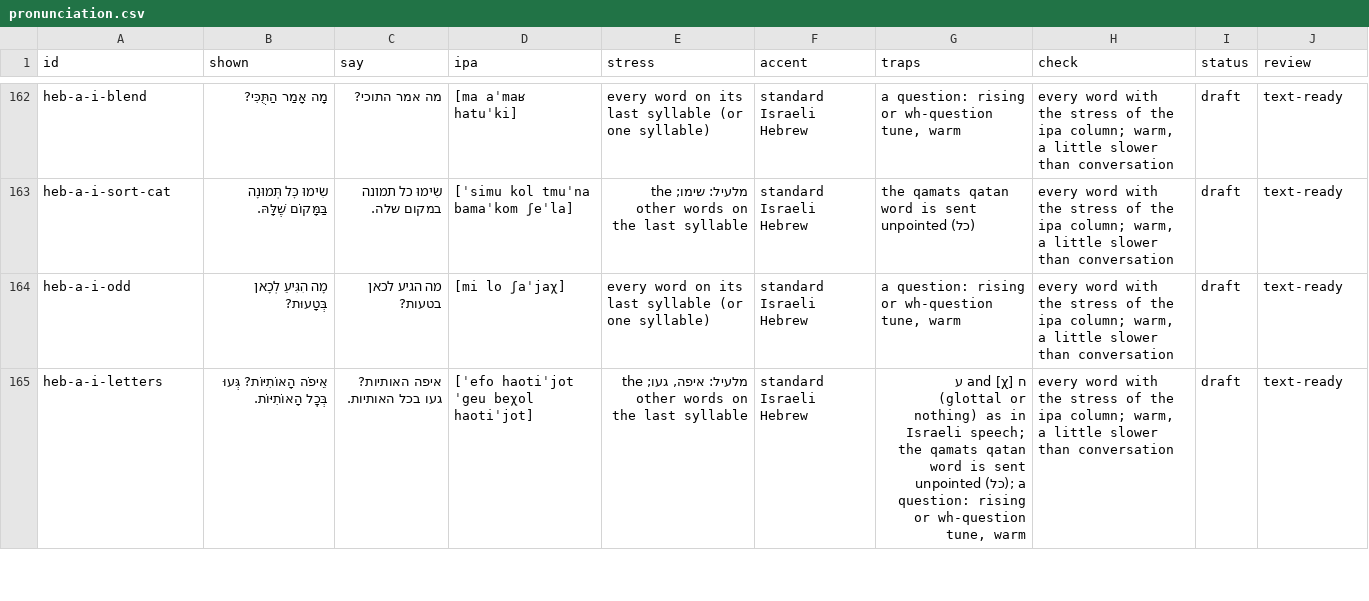
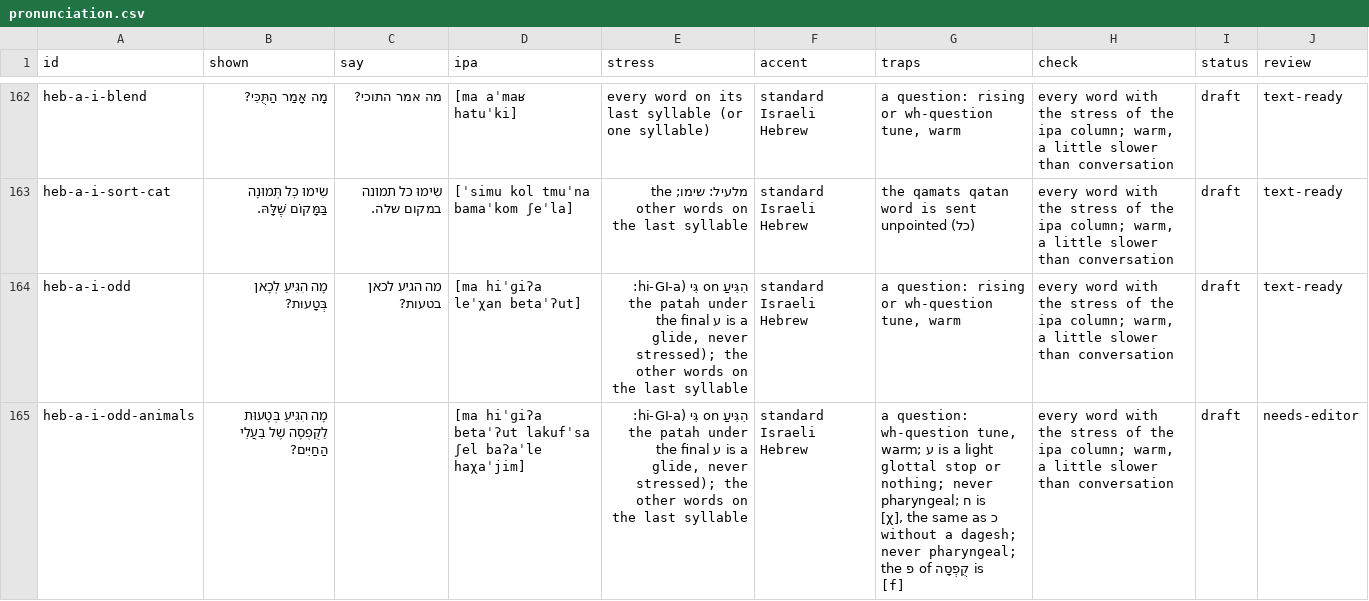
Before and after one commit to ramfridman/Children-Learning-App, a CSV file: docs/languages/hebrew/pronunciation.csv, drawn as a sheet; only a part is shown, gaps mark what is left out; the shorter side is filled out with more unchanged rows; the diff covers the shown part only.

```diff
--- a/docs/languages/hebrew/pronunciation.csv
+++ b/docs/languages/hebrew/pronunciation.csv
@@ -163,2 +163,3 @@ heb-a-i-blend,מָה אָמַר הַתֻּכִּי?,מה אמר התוכי?,[ma
 heb-a-i-sort-cat,שִׂימוּ כׇּל תְּמוּנָה בַּמָּקוֹם שֶׁלָּהּ.,שִׂימוּ כל תמונה במקום שלה.,[ˈsimu kol tmuˈna bamaˈkom ʃeˈla],מלעיל: שימו; the other words on the last syllable,standard Israeli Hebrew,the qamats qatan word is sent unpointed (כל),"every word with the stress of the ipa column; warm, a little slower than conversation",draft,text-ready
-heb-a-i-odd,מָה הִגִּיעַ לְכָאן בְּטָעוּת?,מה הגיע לכאן בטעות?,[mi lo ʃaˈjaχ],every word on its last syllable (or one syllable),standard Israeli Hebrew,"a question: rising or wh-question tune, warm","every word with the stress of the ipa column; warm, a little slower than conversation",draft,text-ready
+heb-a-i-odd,מָה הִגִּיעַ לְכָאן בְּטָעוּת?,מה הגיע לכאן בטעות?,[ma hiˈɡiʔa leˈχan betaˈʔut],"הִגִּיעַ on גִּי (hi-GI-a: the patah under the final ע is a glide, never stressed); the other words on the last syllable",standard Israeli Hebrew,"a question: rising or wh-question tune, warm","every word with the stress of the ipa column; warm, a little slower than conversation",draft,text-ready
+heb-a-i-odd-animals,מָה הִגִּיעַ בְּטָעוּת לַקֻּפְסָה שֶׁל בַּעֲלֵי הַחַיִּים?,,[ma hiˈɡiʔa betaˈʔut lakufˈsa ʃel baʔaˈle haχaˈjim],"הִגִּיעַ on גִּי (hi-GI-a: the patah under the final ע is a glide, never stressed); the other words on the last syllable",standard Israeli Hebrew,"a question: wh-question tune, warm; ע is a light glottal stop or nothing; never pharyngeal; ח is [χ], the same as כ without a dagesh; never pharyngeal; the פ of קֻפְסָה is [f]","every word with the stress of the ipa column; warm, a little slower than conversation",draft,needs-editor
```
Also changed, not shown: 2 added rows and 2 edited cells elsewhere in this file, docs/languages/english/pronunciation.csv, docs/languages/russian/pronunciation.csv, 6 other files.
